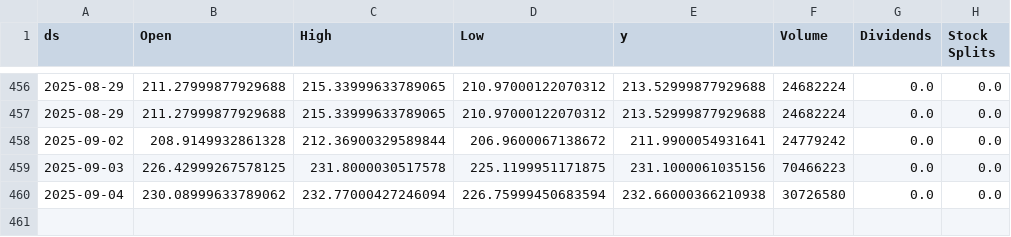
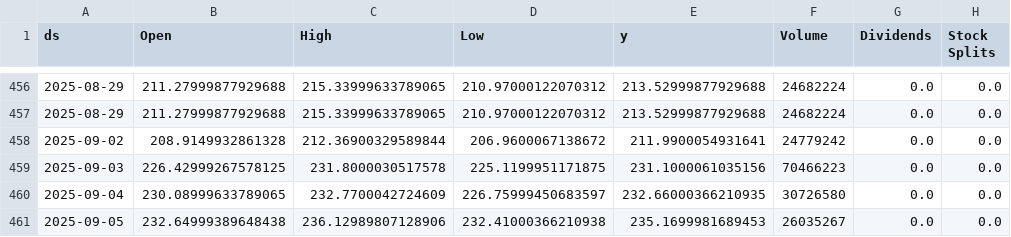
Before and after one commit to seungjoohan/stock-prediction-system, a CSV file: data/GOOG.csv, drawn as a sheet; only a part is shown, gaps mark what is left out.

```diff
--- a/data/GOOG.csv
+++ b/data/GOOG.csv
@@ -459,2 +459,3 @@ ds,Open,High,Low,y,Volume,Dividends,Stock Splits
 2025-09-03,226.42999267578125,231.8000030517578,225.1199951171875,231.1000061035156,70466223,0.0,0.0
-2025-09-04,230.08999633789062,232.77000427246094,226.75999450683594,232.66000366210938,30726580,0.0,0.0
+2025-09-04,230.08999633789065,232.7700042724609,226.75999450683597,232.66000366210935,30726580,0.0,0.0
+2025-09-05,232.64999389648438,236.12989807128906,232.41000366210938,235.1699981689453,26035267,0.0,0.0
```
Also changed, not shown: artifacts/AAPL_metrics.csv, artifacts/GOOG_metrics.csv, 9 other files.
